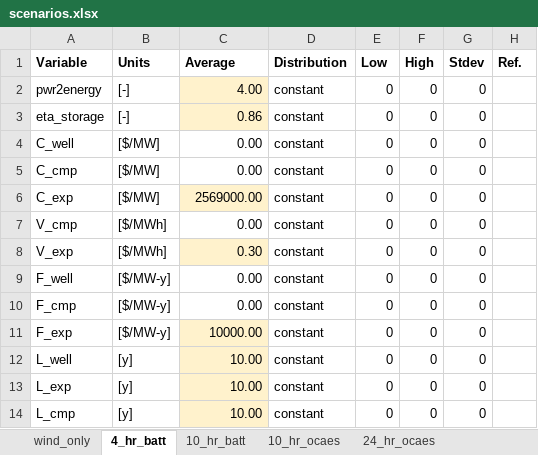
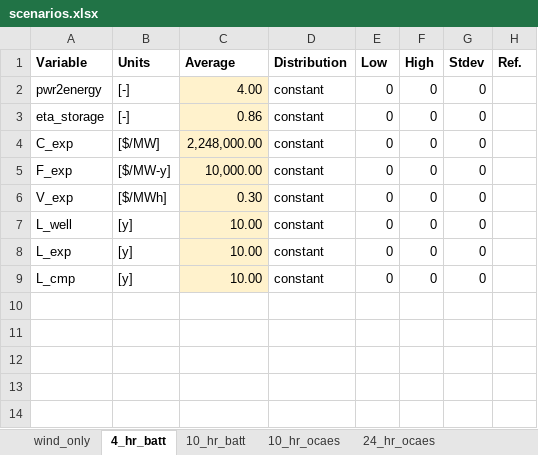
Before and after one commit to EnergyModels/OCAES, an Excel workbook: projects/virginia/capacity_sweep/scenarios.xlsx, sheet 4_hr_batt, drawn as a sheet; values as stored, in another font and other column widths than the file's, no borders; removed rows and columns are numbered as before the commit, all else as after; the diff names each change by its address in the sheet, - before the commit and + after, or states it on an @@ line.

```diff
--- a/projects/virginia/capacity_sweep/scenarios.xlsx (sheet 4_hr_batt)
+++ b/projects/virginia/capacity_sweep/scenarios.xlsx (sheet 4_hr_batt)
-row 4: C_well | [$/MW] | 0.00 | constant | 0 | 0 | 0
-row 5: C_cmp | [$/MW] | 0.00 | constant | 0 | 0 | 0
-C4 (Average): 2569000.00
+C4 (Average): 2,248,000.00
-A5 (Variable): V_cmp
+A5 (Variable): F_exp
-B5 (Units): [$/MWh]
+B5 (Units): [$/MW-y]
-C5 (Average): 0.00
+C5 (Average): 10,000.00
-C5 fill: none
+C5 fill: #FFF2CC
-row 9: F_well | [$/MW-y] | 0.00 | constant | 0 | 0 | 0
-row 10: F_cmp | [$/MW-y] | 0.00 | constant | 0 | 0 | 0
-row 11: F_exp | [$/MW-y] | 10000.00 | constant | 0 | 0 | 0
```
Also changed, not shown: sheet 10_hr_ocaes, sheet 24_hr_ocaes, sheet wind_only, sheet 10_hr_batt, other sheet tabs, 2 other files.
